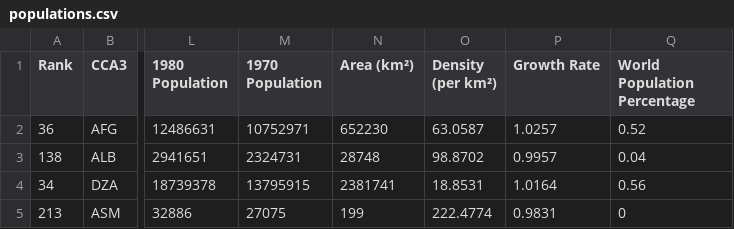
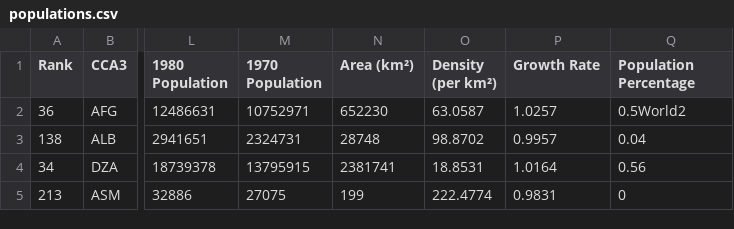
Before and after one commit to wshedden/map-simulation, a CSV file: populations.csv, drawn as a sheet; only a part is shown, gaps mark what is left out; the diff names each change by its address in the sheet, - before the commit and + after, or states it on an @@ line.

Commit message:
Correct country population visualisation

```diff
--- a/populations.csv
+++ b/populations.csv
-Q1: World Population Percentage
+Q1: Population Percentage
-Q2 (Population Percentage): 0.52
+Q2 (Population Percentage): 0.5World2
```
Also changed, not shown: 10 other files.
